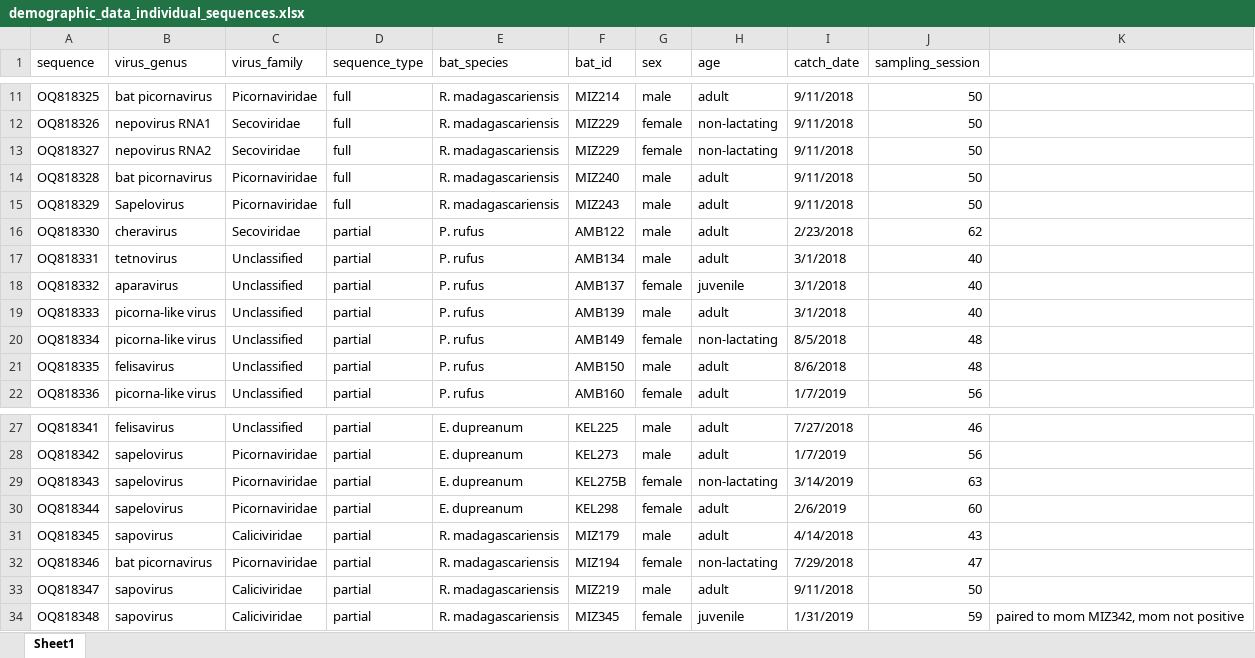
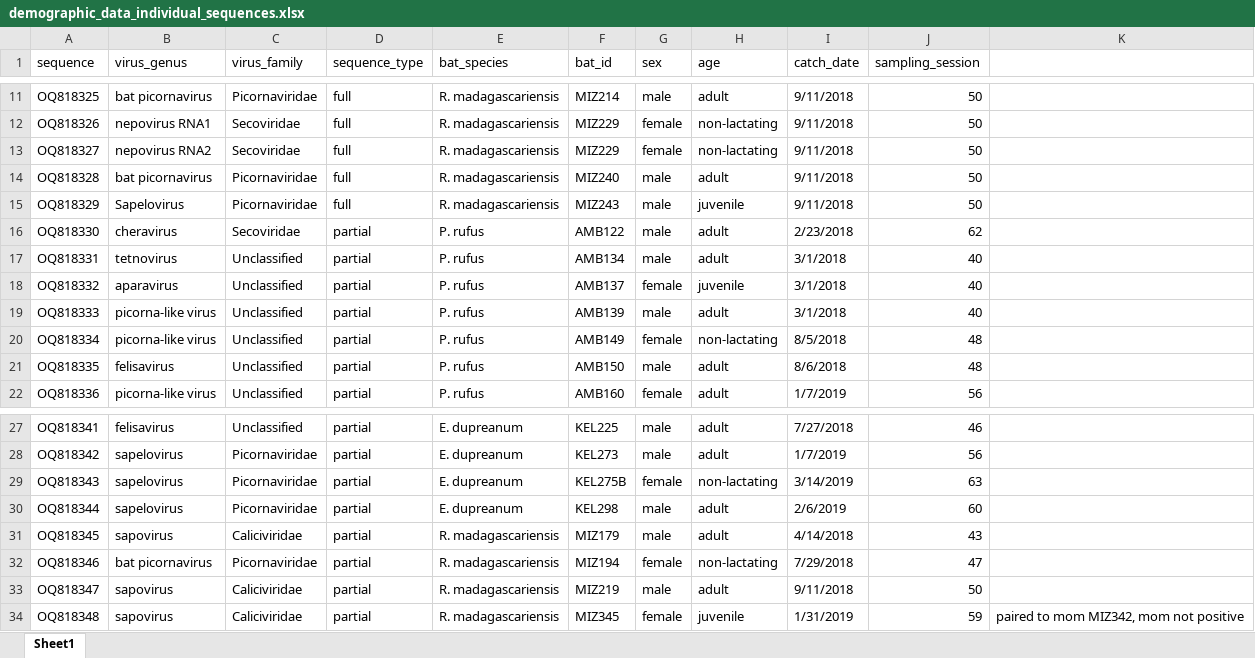
Before and after one commit to brooklabteam/Kettenburg_mada-bat-picornavirus, an Excel workbook: metadata/demographic_data_individual_sequences.xlsx, sheet Sheet1, drawn as a sheet; only a part is shown, gaps mark what is left out; values as stored, in another font and other column widths than the file's, no borders; the diff names each change by its address in the sheet, - before the commit and + after, or states it on an @@ line.

```diff
--- a/metadata/demographic_data_individual_sequences.xlsx (sheet Sheet1)
+++ b/metadata/demographic_data_individual_sequences.xlsx (sheet Sheet1)
-H15 (age): adult
+H15 (age): juvenile
-G30 (sex): female
+G30 (sex): male
```
Also changed, not shown: 1 other file.
